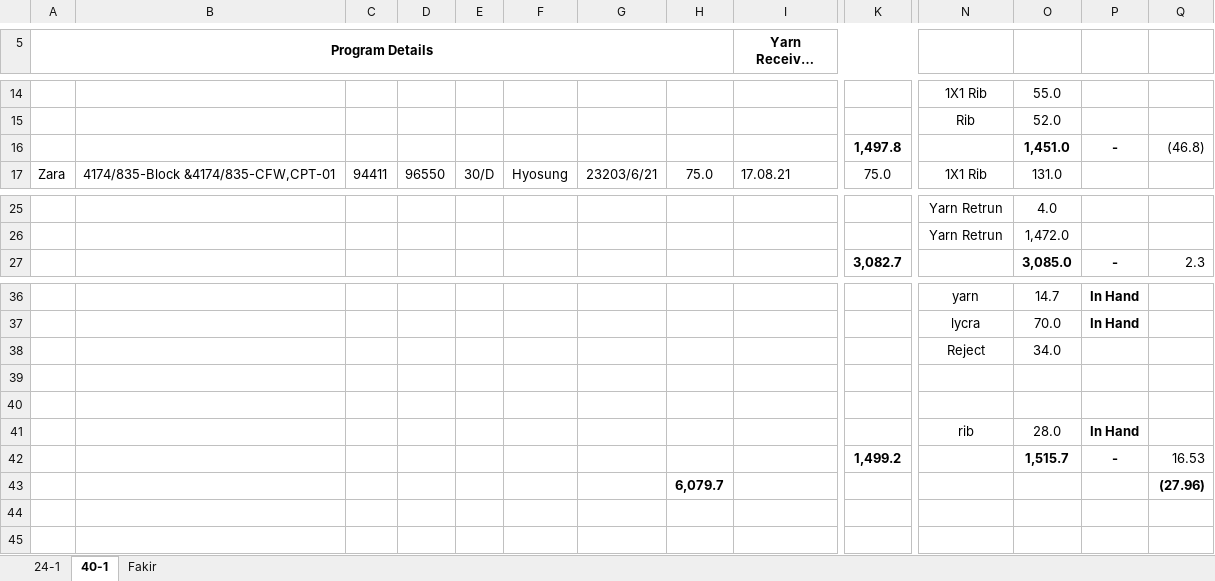
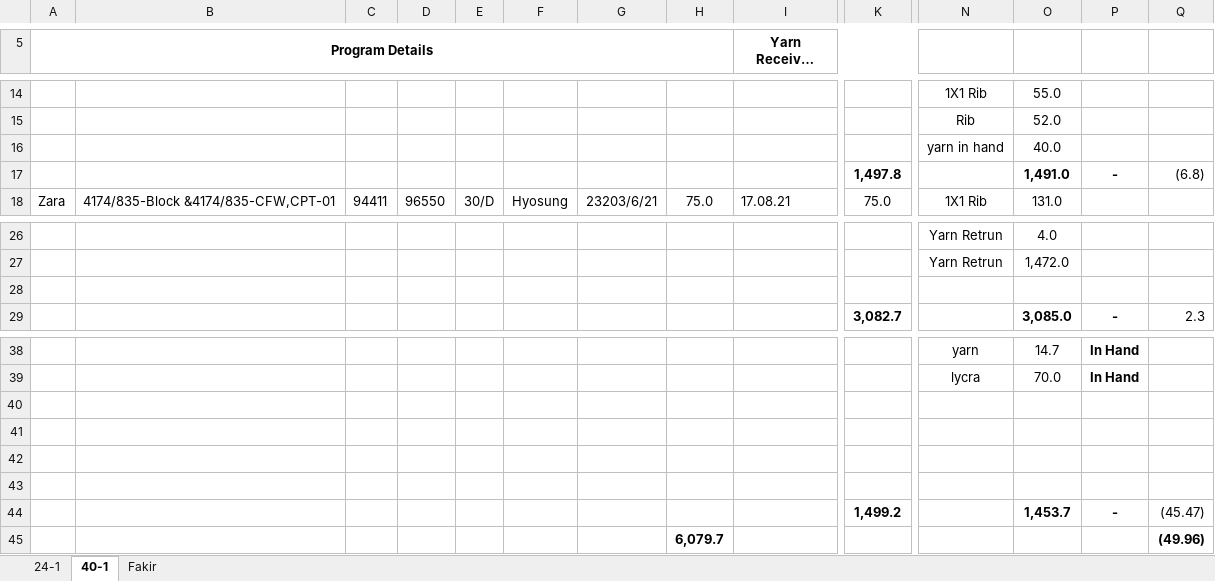
Before and after one commit to sumon7890/office_jb, an Excel workbook: Old Order Summary Acc/Fakir Fashion LTD/Fakir Fashion.xlsx, sheet 40-1, drawn as a sheet; only a part is shown, gaps mark what is left out; long unchanged cells end in …; values as stored, in another font and other column widths than the file's, no borders; removed rows and columns are numbered as before the commit, all else as after; rows hold the shown columns only; the diff names each change by its address in the sheet, - before the commit and + after, or states it on an @@ line.

```diff
--- a/Old Order Summary Acc/Fakir Fashion LTD/Fakir Fashion.xlsx (sheet 40-1)
+++ b/Old Order Summary Acc/Fakir Fashion LTD/Fakir Fashion.xlsx (sheet 40-1)
-row 16:  |  |  |  |  |  |  |  |  | 1,497.8 |  | 1,451.0 | - | (46.8)
+row 16:  |  |  |  |  |  |  |  |  |  | yarn in hand | 40.0
+row 17:  |  |  |  |  |  |  |  |  | 1,497.8 |  | 1,491.0 | - | (6.8)
+row 28: (empty)
-row 38:  |  |  |  |  |  |  |  |  |  | Reject | 34.0
-row 42:  |  |  |  |  |  |  |  |  |  | rib | 28.0 | In Hand
+row 42: (empty)
-row 43:  |  |  |  |  |  |  |  |  | 1,499.2 |  | 1,515.7 | - | 16.53
+row 43: (empty)
-row 43:  |  |  |  |  |  |  | 6,079.7 |  |  |  |  |  | (27.96)
+row 44:  |  |  |  |  |  |  |  |  | 1,499.2 |  | 1,453.7 | - | (45.47)
+row 45:  |  |  |  |  |  |  | 6,079.7 |  |  |  |  |  | (49.96)
```
Also changed, not shown: formulas that keep their value, Daily Received & Delivery Report.xlsx, Old Order Summary Acc/B.Brothers Garments/B.Brothers.xlsx, 29 other files.
